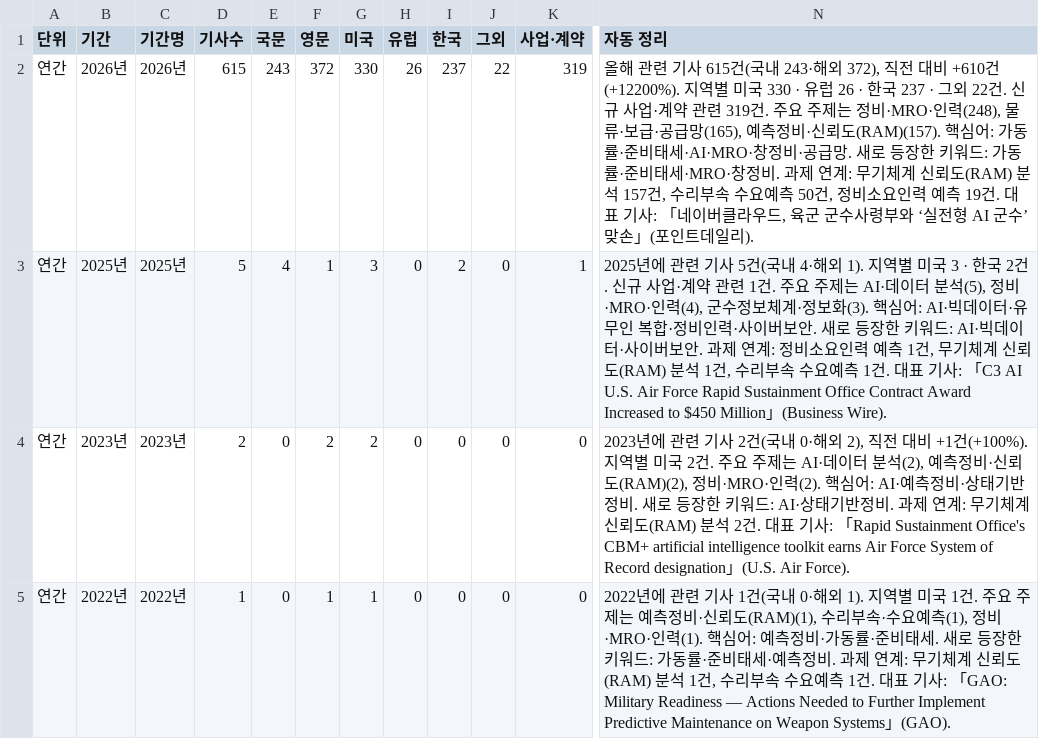
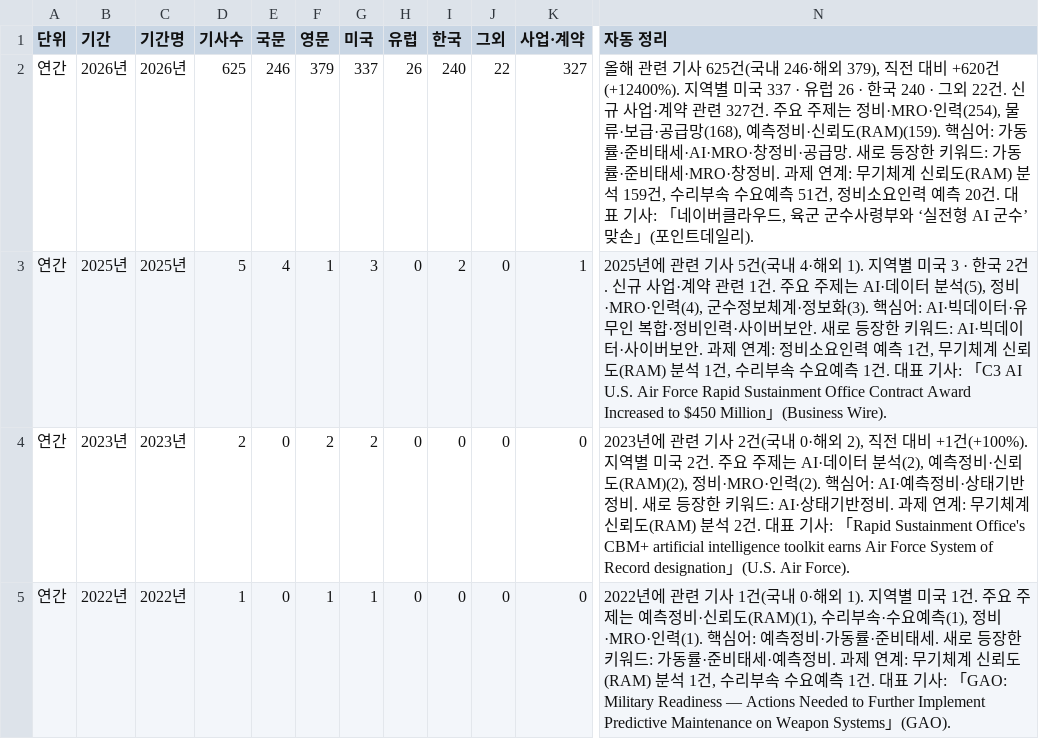
Before and after one commit to JaewoonAhn-HRnews/Logistics-Information-System, a CSV file: data/export/summaries.csv, drawn as a sheet; only a part is shown, gaps mark what is left out; the diff covers the shown part only; the diff names each change by its address in the sheet, - before the commit and + after, or states it on an @@ line.

```diff
--- a/data/export/summaries.csv
+++ b/data/export/summaries.csv
-D2 (기사수): 615
+D2 (기사수): 625
-E2 (국문): 243
+E2 (국문): 246
-F2 (영문): 372
+F2 (영문): 379
-G2 (미국): 330
+G2 (미국): 337
-I2 (한국): 237
+I2 (한국): 240
-K2 (사업·계약): 319
+K2 (사업·계약): 327
-N2 (자동 정리): …기사 615건(국내 243·해외 372), 직전 대비 +610건(+12200%). 지역별 미국 330 · 유럽 26 · 한국 237 · 그외 22건. 신규 사업·계약 관련 319건. 주요 주제는 정비·MRO·인력(248), 물류·보급·공급망(165), 예측정비·신뢰도(RAM)(157). 핵심어: 가동률·준비태세·AI·MRO·창정비·공급망. 새로 등장한 키워드: 가동률·준비태세·MRO·창정비. 과제 연계: 무기체계 신뢰도(RAM) 분석 157건, 수리부속 수요예측 50건, 정비소요인력 예측 19건. 대표…
+N2 (자동 정리): …기사 625건(국내 246·해외 379), 직전 대비 +620건(+12400%). 지역별 미국 337 · 유럽 26 · 한국 240 · 그외 22건. 신규 사업·계약 관련 327건. 주요 주제는 정비·MRO·인력(254), 물류·보급·공급망(168), 예측정비·신뢰도(RAM)(159). 핵심어: 가동률·준비태세·AI·MRO·창정비·공급망. 새로 등장한 키워드: 가동률·준비태세·MRO·창정비. 과제 연계: 무기체계 신뢰도(RAM) 분석 159건, 수리부속 수요예측 51건, 정비소요인력 예측 20건. 대표…
```
Also changed, not shown: 38 edited cells elsewhere in this file, data/export/articles.csv, 18 other files.
